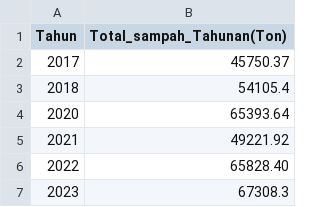
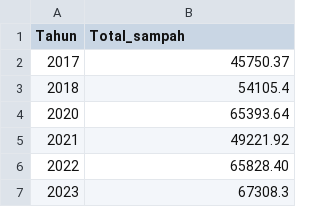
Before and after one commit to penghancurbumi/prediction, a CSV file: data sampah kota sukabumi.csv, drawn as a sheet.

Commit message:
Update data sampah kota sukabumi.csv

```diff
--- a/data sampah kota sukabumi.csv
+++ b/data sampah kota sukabumi.csv
@@ -1,2 +1,2 @@
-Tahun;Total_sampah_Tahunan(Ton);;;;;
+Tahun;Total_sampah;;;;;
 2017;45750.37;;;;;
```
